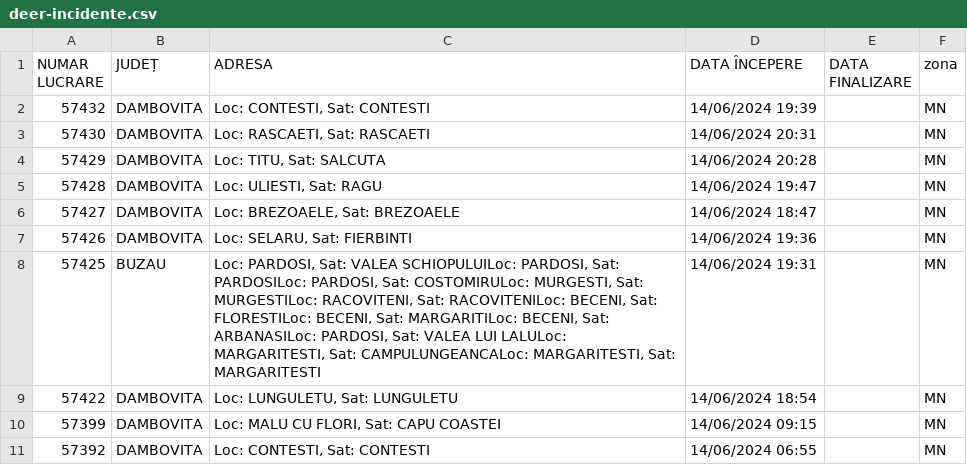
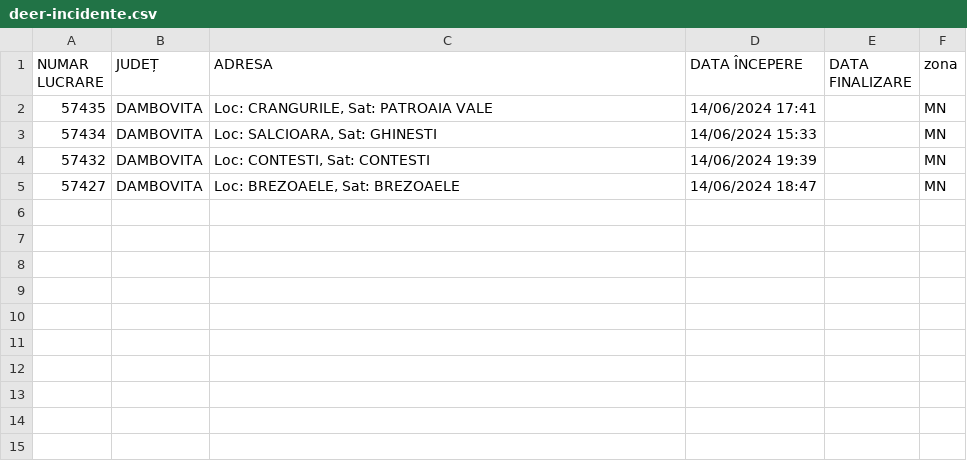
Before and after one commit to gov2-ro/prometeu, a CSV file: data/distributie-energie/deer-incidente.csv, drawn as a sheet.

```diff
--- a/data/distributie-energie/deer-incidente.csv
+++ b/data/distributie-energie/deer-incidente.csv
@@ -1,11 +1,5 @@
 NUMAR LUCRARE,JUDEȚ,ADRESA,DATA ÎNCEPERE,DATA FINALIZARE,zona
+57435,DAMBOVITA,"Loc: CRANGURILE, Sat: PATROAIA VALE",14/06/2024 17:41,,MN
+57434,DAMBOVITA,"Loc: SALCIOARA, Sat: GHINESTI",14/06/2024 15:33,,MN
 57432,DAMBOVITA,"Loc: CONTESTI, Sat: CONTESTI",14/06/2024 19:39,,MN
-57430,DAMBOVITA,"Loc: RASCAETI, Sat: RASCAETI",14/06/2024 20:31,,MN
-57429,DAMBOVITA,"Loc: TITU, Sat: SALCUTA",14/06/2024 20:28,,MN
-57428,DAMBOVITA,"Loc: ULIESTI, Sat: RAGU",14/06/2024 19:47,,MN
 57427,DAMBOVITA,"Loc: BREZOAELE, Sat: BREZOAELE",14/06/2024 18:47,,MN
-57426,DAMBOVITA,"Loc: SELARU, Sat: FIERBINTI",14/06/2024 19:36,,MN
-57425,BUZAU,"Loc: PARDOSI, Sat: VALEA SCHIOPULUILoc: PARDOSI, Sat: PARDOSILoc: PARDOSI, Sat: COSTOMIRULoc: MURGESTI, Sat: MURGESTILoc: RACOVITENI, Sat: RACOVITENILoc: BECENI, Sat: FLORESTILoc: BECENI, Sat: MARGARITILoc: BECENI, Sat: ARBANASILoc: PARDOSI, Sat: VALEA LUI LALULoc: MARGARITESTI, Sat: CAMPULUNGEANCALoc: MARGARITESTI, Sat: MARGARITESTI",14/06/2024 19:31,,MN
-57422,DAMBOVITA,"Loc: LUNGULETU, Sat: LUNGULETU",14/06/2024 18:54,,MN
-57399,DAMBOVITA,"Loc: MALU CU FLORI, Sat: CAPU COASTEI",14/06/2024 09:15,,MN
-57392,DAMBOVITA,"Loc: CONTESTI, Sat: CONTESTI",14/06/2024 06:55,,MN
```
Also changed, not shown: data/andnet/csv/11-lucrări-de-scurtă-durată.csv, data/andnet/csv/meteo.csv, 20 other files.
